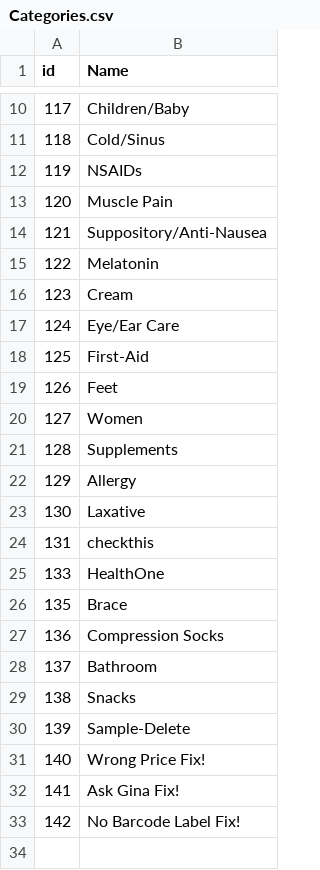
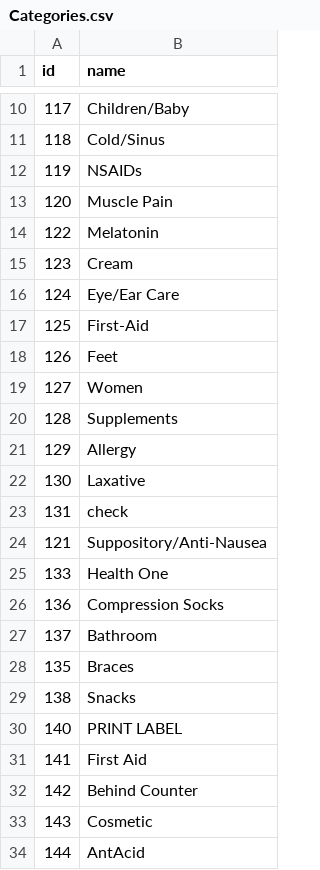
Before and after one commit to AngusChik/FINAL-PHARM, a CSV file: Categories.csv, drawn as a sheet; only a part is shown, gaps mark what is left out; removed rows and columns are numbered as before the commit, all else as after; the diff names each change by its address in the sheet, - before the commit and + after, or states it on an @@ line.

```diff
--- a/Categories.csv
+++ b/Categories.csv
-B1: Name
+B1: name
-B23 (name): checkthis
+B23 (name): check
@@ row 14 moved to row 24: 121 @@
-B25 (name): HealthOne
+B25 (name): Health One
-row 26: 135 | Brace
+row 28: 135 | Braces
-row 30: 139 | Sample-Delete
-B30 (name): Wrong Price Fix!
+B30 (name): PRINT LABEL
-B31 (name): Ask Gina Fix!
+B31 (name): First Aid
-B32 (name): No Barcode Label Fix!
+B32 (name): Behind Counter
+row 33: 143 | Cosmetic
+row 34: 144 | AntAcid
```
Also changed, not shown: 2 other files.
